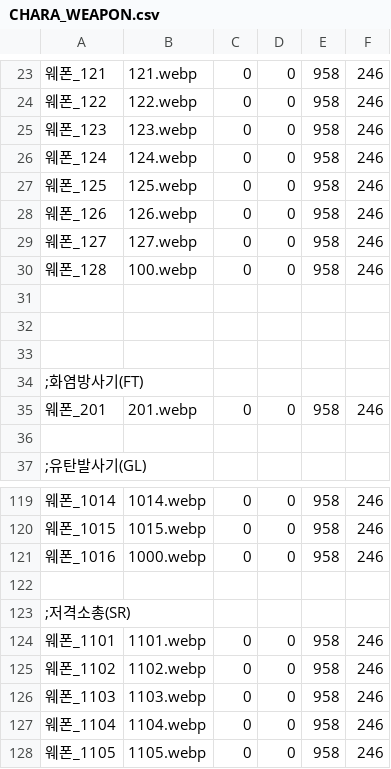
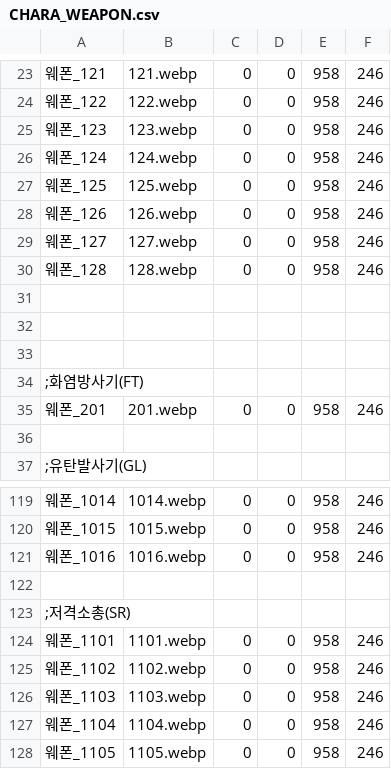
Before and after one commit to echintoad/eraBAK-, a CSV file: resources/Weapon/CHARA_WEAPON.csv, drawn as a sheet; only a part is shown, gaps mark what is left out; the diff names each change by its address in the sheet, - before the commit and + after, or states it on an @@ line.

```diff
--- a/resources/Weapon/CHARA_WEAPON.csv
+++ b/resources/Weapon/CHARA_WEAPON.csv
-B30: 100.webp
+B30: 128.webp
-B121: 1000.webp
+B121: 1016.webp
```
Also changed, not shown: 2 other files.
